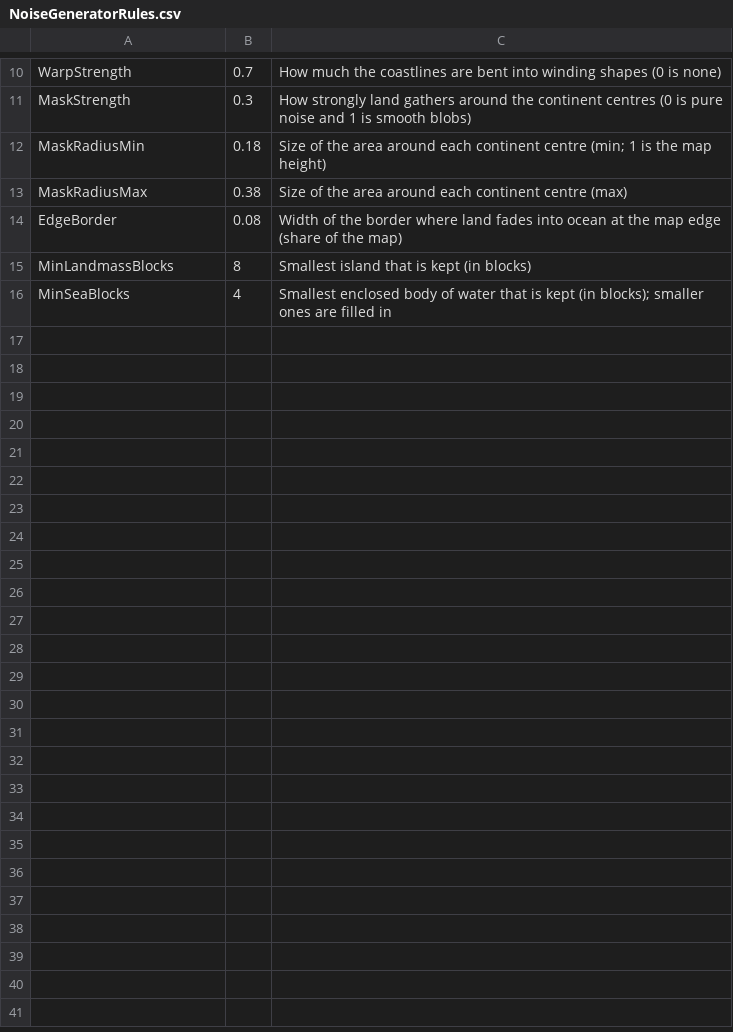
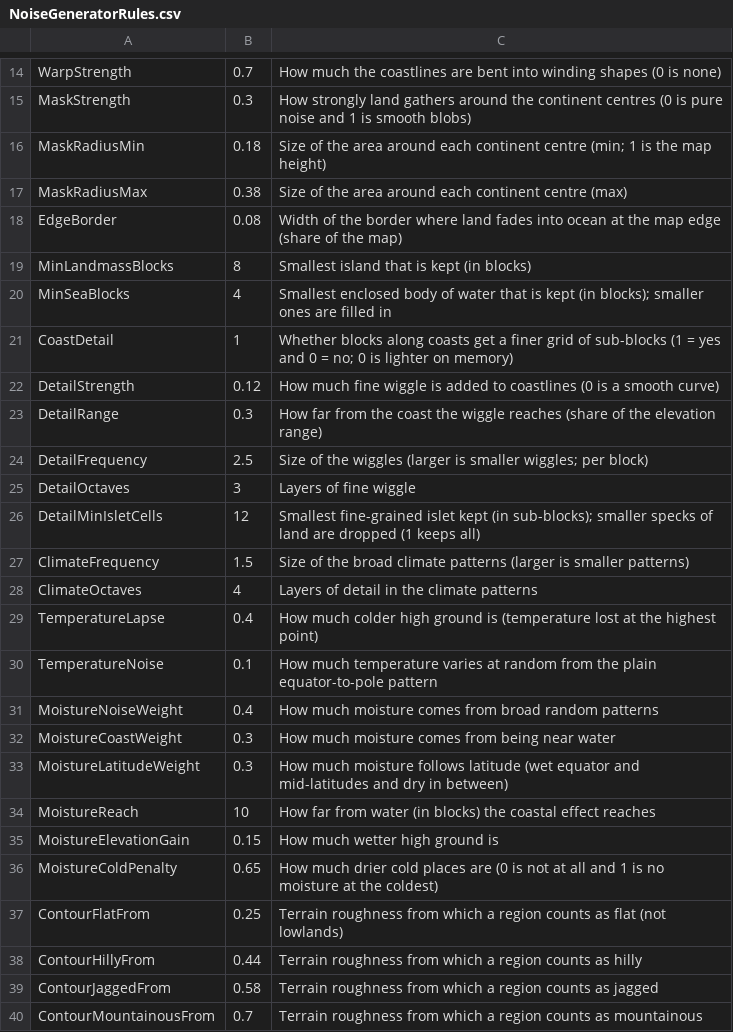
Before and after one commit to danstalcup/loregen, a CSV file: LoreGen/Resources/NoiseGeneratorRules.csv, drawn as a sheet; only a part is shown, gaps mark what is left out; the diff covers the shown part only; the diff names each change by its address in the sheet, - before the commit and + after, or states it on an @@ line.

Commit message:
Finish new noise based generator

```diff
--- a/LoreGen/Resources/NoiseGeneratorRules.csv
+++ b/LoreGen/Resources/NoiseGeneratorRules.csv
+row 21: CoastDetail | 1 | Whether blocks along coasts get a finer grid of sub-blocks (1 = yes and 0 = no; 0 is lighter on memory)
+row 22: DetailStrength | 0.12 | How much fine wiggle is added to coastlines (0 is a smooth curve)
+row 23: DetailRange | 0.3 | How far from the coast the wiggle reaches (share of the elevation range)
+row 24: DetailFrequency | 2.5 | Size of the wiggles (larger is smaller wiggles; per block)
+row 25: DetailOctaves | 3 | Layers of fine wiggle
+row 26: DetailMinIsletCells | 12 | Smallest fine-grained islet kept (in sub-blocks); smaller specks of land are dropped (1 keeps all)
+row 27: ClimateFrequency | 1.5 | Size of the broad climate patterns (larger is smaller patterns)
+row 28: ClimateOctaves | 4 | Layers of detail in the climate patterns
+row 29: TemperatureLapse | 0.4 | How much colder high ground is (temperature lost at the highest point)
+row 30: TemperatureNoise | 0.1 | How much temperature varies at random from the plain equator-to-pole pattern
+row 31: MoistureNoiseWeight | 0.4 | How much moisture comes from broad random patterns
+row 32: MoistureCoastWeight | 0.3 | How much moisture comes from being near water
+row 33: MoistureLatitudeWeight | 0.3 | How much moisture follows latitude (wet equator and mid-latitudes and dry in between)
+row 34: MoistureReach | 10 | How far from water (in blocks) the coastal effect reaches
+row 35: MoistureElevationGain | 0.15 | How much wetter high ground is
+row 36: MoistureColdPenalty | 0.65 | How much drier cold places are (0 is not at all and 1 is no moisture at the coldest)
+row 37: ContourFlatFrom | 0.25 | Terrain roughness from which a region counts as flat (not lowlands)
+row 38: ContourHillyFrom | 0.44 | Terrain roughness from which a region counts as hilly
+row 39: ContourJaggedFrom | 0.58 | Terrain roughness from which a region counts as jagged
+row 40: ContourMountainousFrom | 0.7 | Terrain roughness from which a region counts as mountainous
```
Also changed, not shown: 18 added rows elsewhere in this file, LoreGen/Resources/TerrainTypes.csv, 37 other files.
